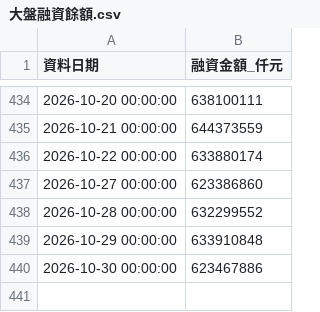
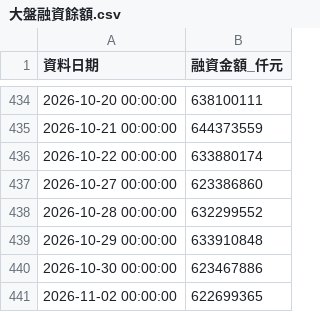
Before and after one commit to ntuacurry/stock-data, a CSV file: 大盤融資餘額.csv, drawn as a sheet; only a part is shown, gaps mark what is left out; the diff names each change by its address in the sheet, - before the commit and + after, or states it on an @@ line.

Commit message:
更新 大盤融資餘額.csv（2026-11-02 20:41）

```diff
--- a/大盤融資餘額.csv
+++ b/大盤融資餘額.csv
+row 441: 2026-11-02 00:00:00 | 622699365
```
